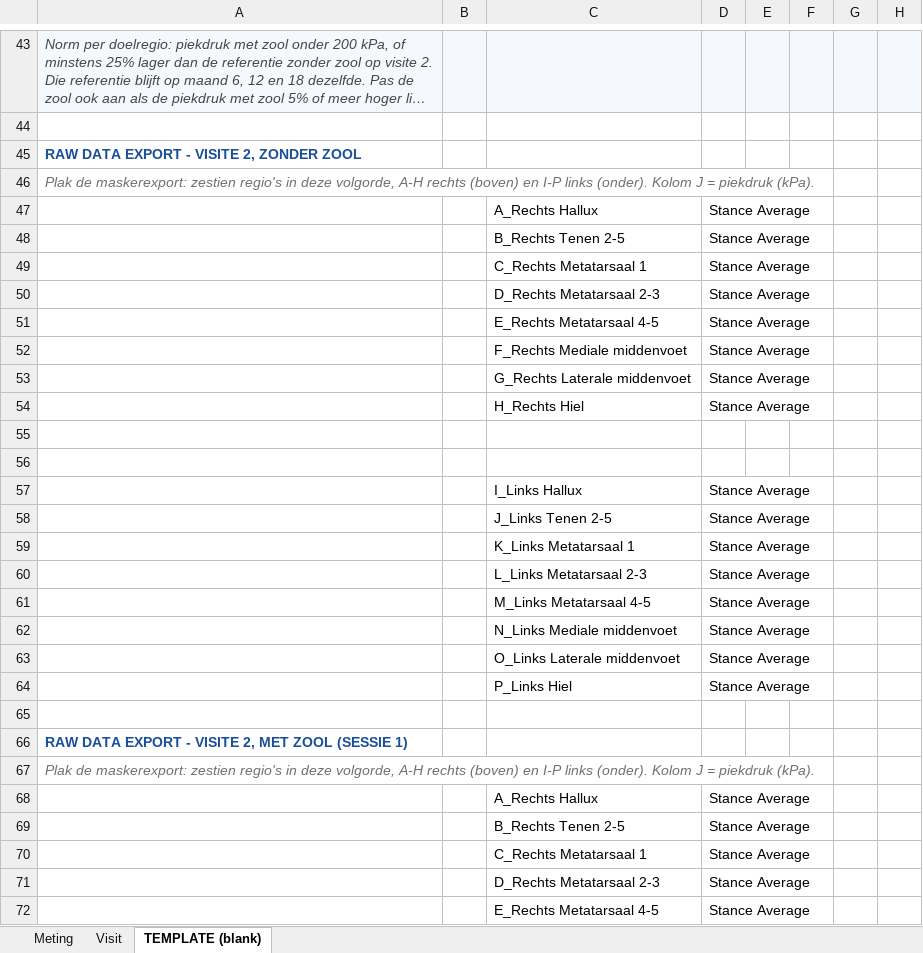
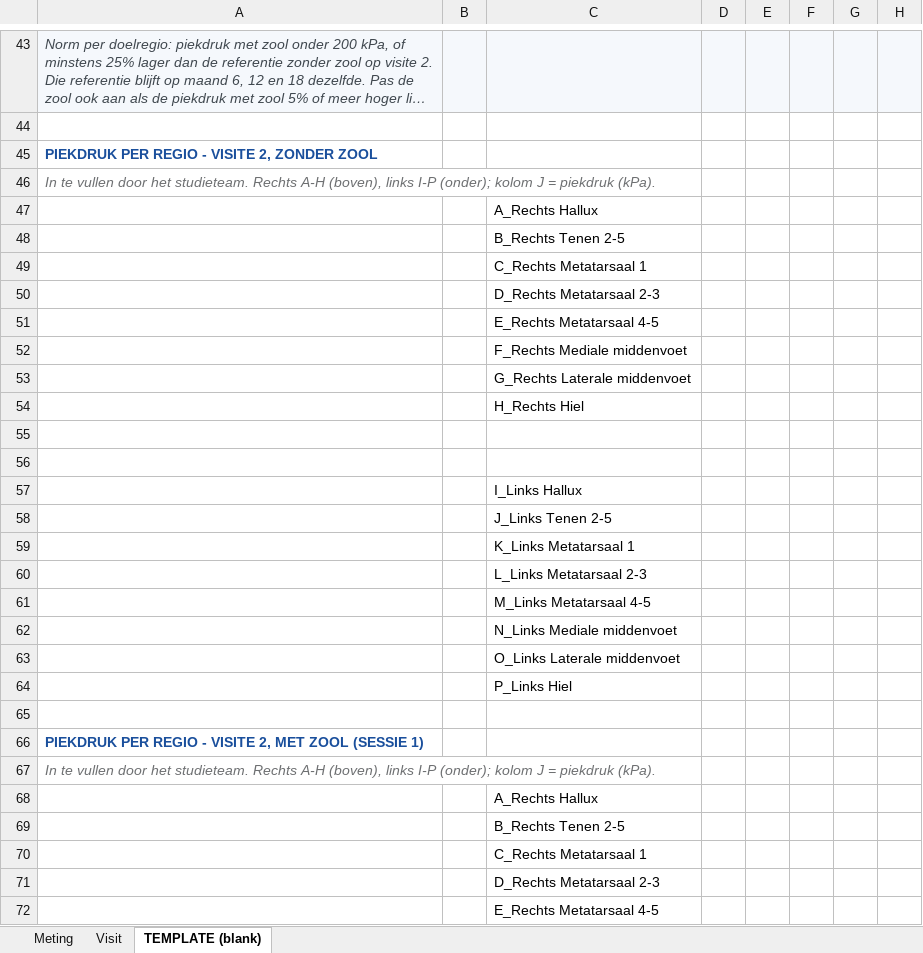
Before and after one commit to Dellfs/paradise-project, an Excel workbook: (e)CRF/Per visite/V1 - Baseline/Metingen en klinische registratie/Pressure monitoring tool_patient.xlsx, sheet TEMPLATE (blank), drawn as a sheet; only a part is shown, gaps mark what is left out; long unchanged cells end in …; values as stored, in another font and other column widths than the file's, no borders; charts and pictures and conditional formats not drawn; the diff covers the shown part only; the diff names each change by its address in the sheet, - before the commit and + after, or states it on an @@ line.

```diff
--- a/(e)CRF/Per visite/V1 - Baseline/Metingen en klinische registratie/Pressure monitoring tool_patient.xlsx (sheet TEMPLATE (blank))
+++ b/(e)CRF/Per visite/V1 - Baseline/Metingen en klinische registratie/Pressure monitoring tool_patient.xlsx (sheet TEMPLATE (blank))
-A45: RAW DATA EXPORT - VISITE 2, ZONDER ZOOL
+A45: PIEKDRUK PER REGIO - VISITE 2, ZONDER ZOOL
-A46: Plak de maskerexport: zestien regio's in deze volgorde, A-H rechts (boven) en I-P links (onder). Kolom J =…
+A46: In te vullen door het studieteam. Rechts A-H (boven), links I-P (onder); kolom J =…
-D47:D54: Stance Average
+D47:D54: (empty)
-D57:D64: Stance Average
+D57:D64: (empty)
-A66: RAW DATA EXPORT - VISITE…
+A66: PIEKDRUK PER REGIO - VISITE…
-A67: Plak de maskerexport: zestien regio's in deze volgorde, A-H rechts (boven) en I-P links (onder). Kolom J =…
+A67: In te vullen door het studieteam. Rechts A-H (boven), links I-P (onder); kolom J =…
-D68:D72: Stance Average
+D68:D72: (empty)
```
Also changed, not shown: 11 edited cells elsewhere in this sheet, sheet Meting, sheet Visit, (e)CRF/Per nummer/24b_Opvolgtool piekdruk en ontlasting (Novel pedar).xlsx, (e)CRF/Per visite/V2 - Aanmeting voetorthese/Metingen en klinische registratie/Pressure monitoring tool_patient.xlsx, 33 other files.
